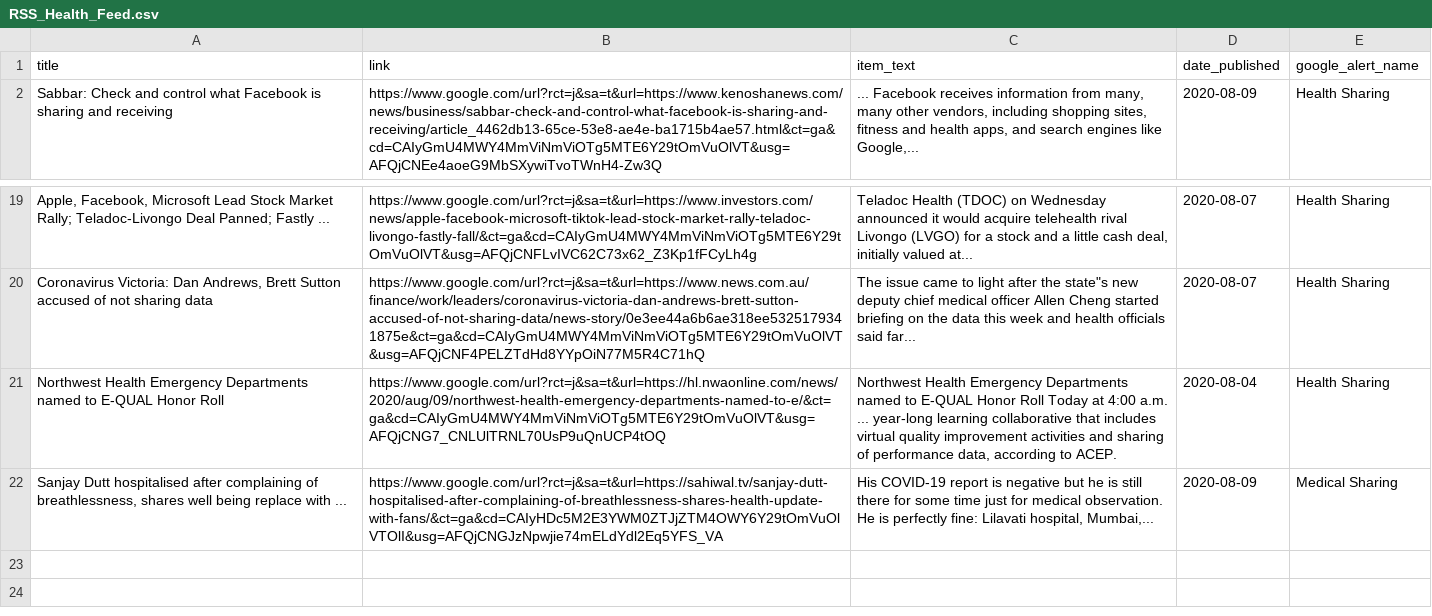
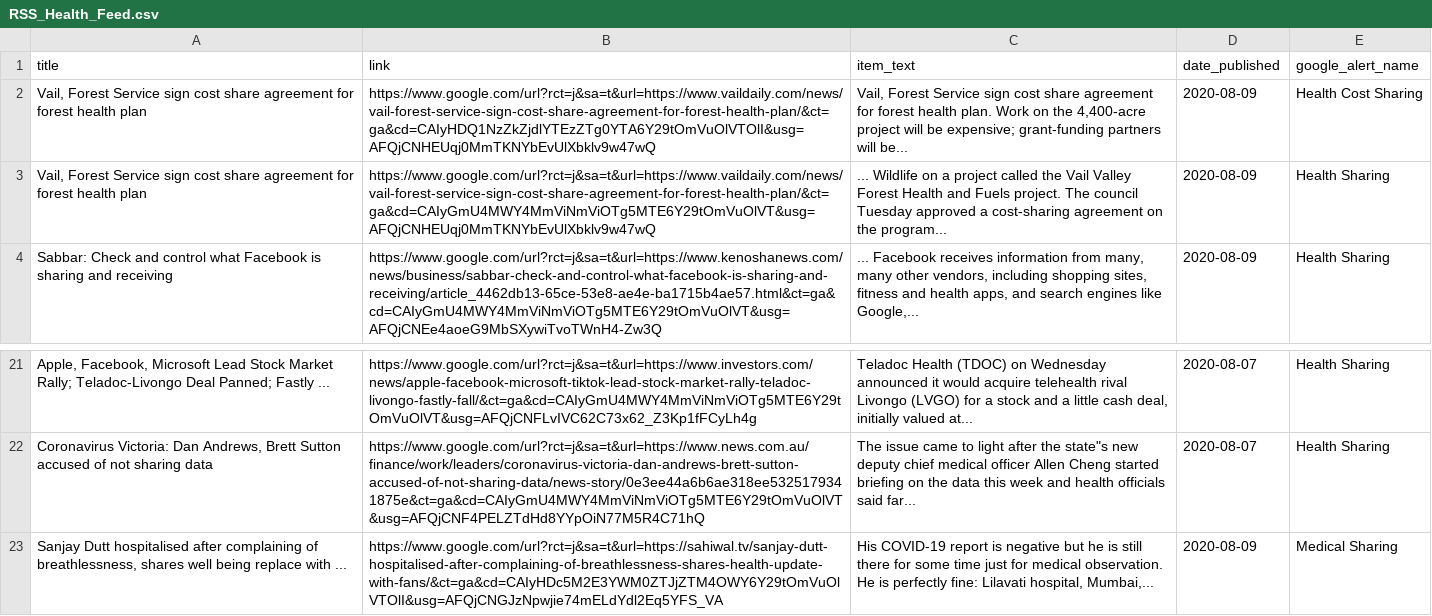
Before and after one commit to jbarton311/bb_consulting_public, a CSV file: congressional_analysis/data/RSS_Health_Feed.csv, drawn as a sheet; only a part is shown, gaps mark what is left out; removed rows and columns are numbered as before the commit, all else as after; the diff names each change by its address in the sheet, - before the commit and + after, or states it on an @@ line.

Commit message:
Adding output data for 2020-08-09

```diff
--- a/congressional_analysis/data/RSS_Health_Feed.csv
+++ b/congressional_analysis/data/RSS_Health_Feed.csv
+row 2: Vail, Forest Service sign cost share agreement for forest health plan | https://www.google.com/url?rct=j&sa=t&url=https://www.vaildaily.com/news/vail-forest-service-sign-cost-share-agreement-for-forest-health-plan/&ct=ga&cd=CAIyHDQ1NzZkZjdlYTEzZTg0YTA6Y29tOmVuOlVTOlI&usg=AFQjCNHEUqj0MmTKNYbEvUlXbklv9w47wQ | Vail, Forest Service sign cost share agreement for forest health plan. Work on the 4,400-acre project will be expensive; grant-funding partners will be... | 2020-08-09 | Health Cost Sharing
+row 3: Vail, Forest Service sign cost share agreement for forest health plan | https://www.google.com/url?rct=j&sa=t&url=https://www.vaildaily.com/news/vail-forest-service-sign-cost-share-agreement-for-forest-health-plan/&ct=ga&cd=CAIyGmU4MWY4MmViNmViOTg5MTE6Y29tOmVuOlVT&usg=AFQjCNHEUqj0MmTKNYbEvUlXbklv9w47wQ | ... Wildlife on a project called the Vail Valley Forest Health and Fuels project. The council Tuesday approved a cost-sharing agreement on the program... | 2020-08-09 | Health Sharing
-row 21: Northwest Health Emergency Departments named to E-QUAL Honor Roll | https://www.google.com/url?rct=j&sa=t&url=https://hl.nwaonline.com/news/2020/aug/09/northwest-health-emergency-departments-named-to-e/&ct=ga&cd=CAIyGmU4MWY4MmViNmViOTg5MTE6Y29tOmVuOlVT&usg=AFQjCNG7_CNLUlTRNL70UsP9uQnUCP4tOQ | Northwest Health Emergency Departments named to E-QUAL Honor Roll Today at 4:00 a.m. ... year-long learning collaborative that includes virtual quality improvement activities and sharing of performance data, according to ACEP. | 2020-08-04 | Health Sharing
```
